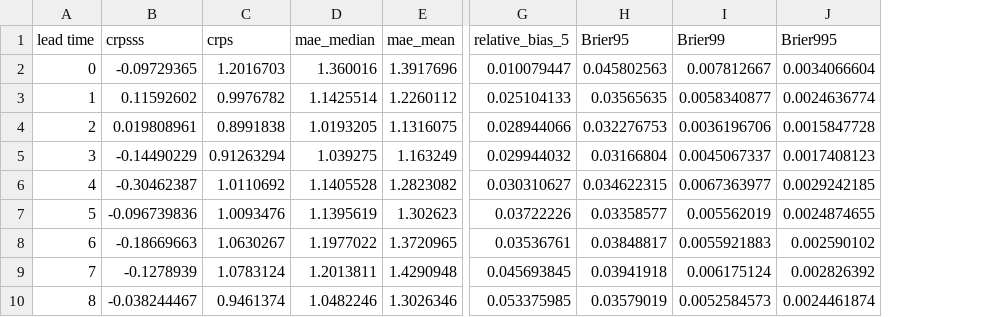
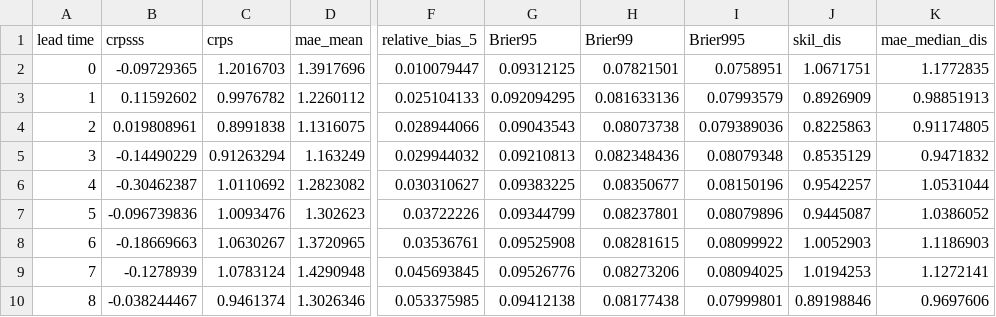
Before and after one commit to echosongg/EXTREME_longterm_daily_rainfall_forecast, a CSV file: crps_calculation_code/csv_files/model_G_i000008_20240916-171624_with_huber/2006/crps_ss_2006_window1.csv, drawn as a sheet; only a part is shown, gaps mark what is left out; removed rows and columns are numbered as before the commit, all else as after; the diff covers the shown part only; the diff names each change by its address in the sheet, - before the commit and + after, or states it on an @@ line.

```diff
--- a/crps_calculation_code/csv_files/model_G_i000008_20240916-171624_with_huber/2006/crps_ss_2006_window1.csv
+++ b/crps_calculation_code/csv_files/model_G_i000008_20240916-171624_with_huber/2006/crps_ss_2006_window1.csv
-column D (mae_median), rows 2-10: 1.360016 | 1.1425514 | 1.0193205 | 1.039275 | 1.1405528 | 1.1395619 | 1.1977022 | 1.2013811 | 1.0482246
+column J (skil_dis), rows 2-10: 1.0671751 | 0.8926909 | 0.8225863 | 0.8535129 | 0.9542257 | 0.9445087 | 1.0052903 | 1.0194253 | 0.89198846
+column K (mae_median_dis), rows 2-10: 1.1772835 | 0.98851913 | 0.91174805 | 0.9471832 | 1.0531044 | 1.0386052 | 1.1186903 | 1.1272141 | 0.9697606
-G2 (Brier95): 0.045802563
+G2 (Brier95): 0.09312125
-H2 (Brier99): 0.007812667
+H2 (Brier99): 0.07821501
-I2 (Brier995): 0.0034066604
+I2 (Brier995): 0.0758951
-G3 (Brier95): 0.03565635
+G3 (Brier95): 0.092094295
-H3 (Brier99): 0.0058340877
+H3 (Brier99): 0.081633136
-I3 (Brier995): 0.0024636774
+I3 (Brier995): 0.07993579
-G4 (Brier95): 0.032276753
+G4 (Brier95): 0.09043543
-H4 (Brier99): 0.0036196706
+H4 (Brier99): 0.08073738
-I4 (Brier995): 0.0015847728
+I4 (Brier995): 0.079389036
-G5 (Brier95): 0.03166804
+G5 (Brier95): 0.09210813
-H5 (Brier99): 0.0045067337
+H5 (Brier99): 0.082348436
-I5 (Brier995): 0.0017408123
+I5 (Brier995): 0.08079348
-G6 (Brier95): 0.034622315
+G6 (Brier95): 0.09383225
-H6 (Brier99): 0.0067363977
+H6 (Brier99): 0.08350677
-I6 (Brier995): 0.0029242185
+I6 (Brier995): 0.08150196
-G7 (Brier95): 0.03358577
+G7 (Brier95): 0.09344799
-H7 (Brier99): 0.005562019
+H7 (Brier99): 0.08237801
-I7 (Brier995): 0.0024874655
+I7 (Brier995): 0.08079896
-G8 (Brier95): 0.03848817
+G8 (Brier95): 0.09525908
-H8 (Brier99): 0.0055921883
+H8 (Brier99): 0.08281615
-I8 (Brier995): 0.002590102
+I8 (Brier995): 0.08099922
-G9 (Brier95): 0.03941918
+G9 (Brier95): 0.09526776
-H9 (Brier99): 0.006175124
+H9 (Brier99): 0.08273206
-I9 (Brier995): 0.002826392
+I9 (Brier995): 0.08094025
-G10 (Brier95): 0.03579019
+G10 (Brier95): 0.09412138
-H10 (Brier99): 0.0052584573
+H10 (Brier99): 0.08177438
-I10 (Brier995): 0.0024461874
+I10 (Brier995): 0.07999801
```
Also changed, not shown: 99 edited cells elsewhere in this file, crps_calculation_code/csv_files/model_G_i000008_20240824-212330_with_huber/2006/QM_2006_window1.csv, crps_calculation_code/csv_files/model_G_i000008_20240824-212330_with_huber/2006/climatology_2006_window1.csv, 19 other files.
